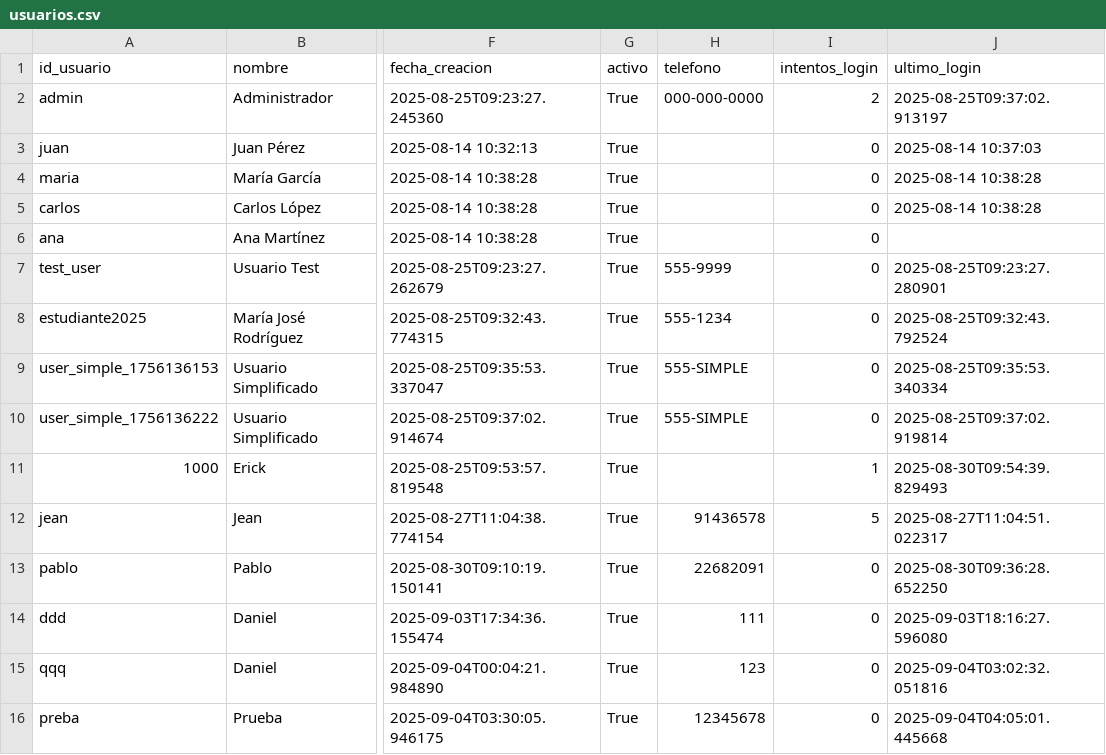
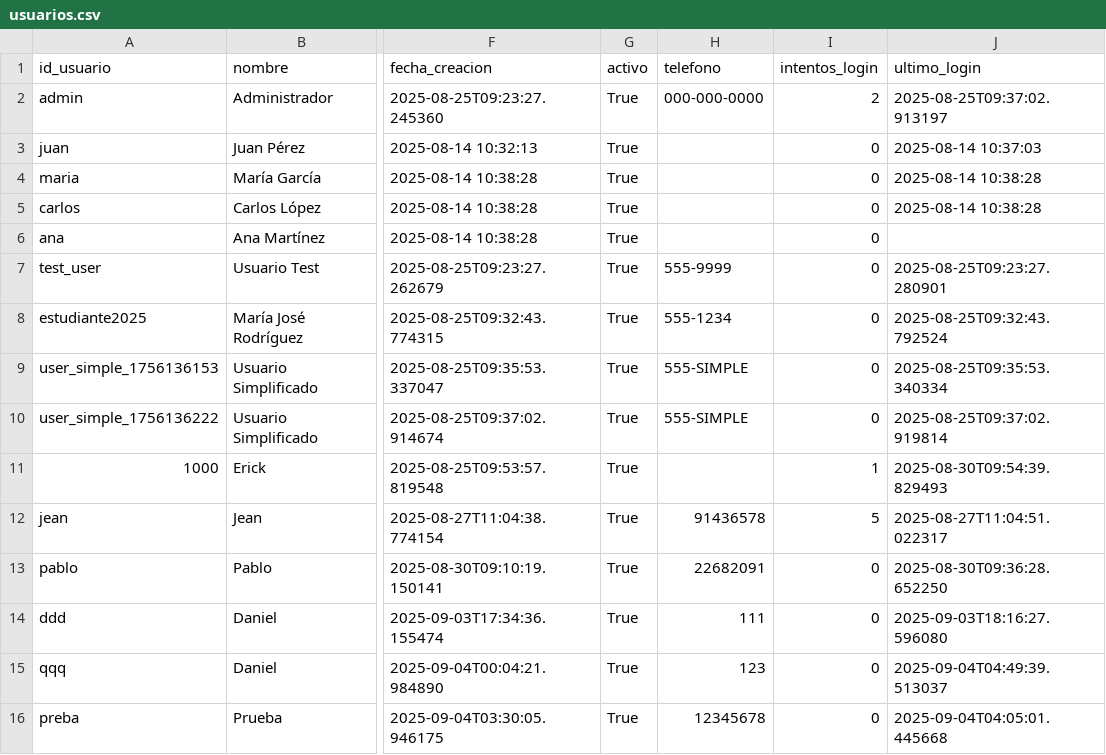
Before and after one commit to Armoon01/Proyecto-Estructuras-de-Datos, a CSV file: Data/usuarios.csv, drawn as a sheet; only a part is shown, gaps mark what is left out; the diff names each change by its address in the sheet, - before the commit and + after, or states it on an @@ line.

```diff
--- a/Data/usuarios.csv
+++ b/Data/usuarios.csv
-J15 (ultimo_login): 2025-09-04T03:02:32.051816
+J15 (ultimo_login): 2025-09-04T04:49:39.513037
```
Also changed, not shown: 6 other files.
